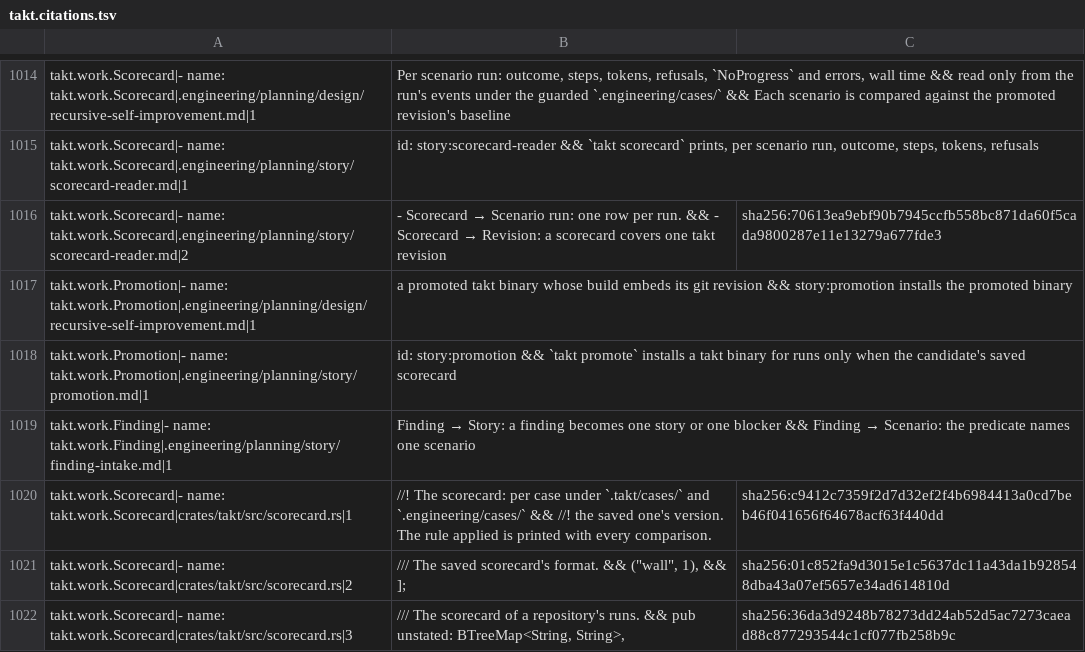
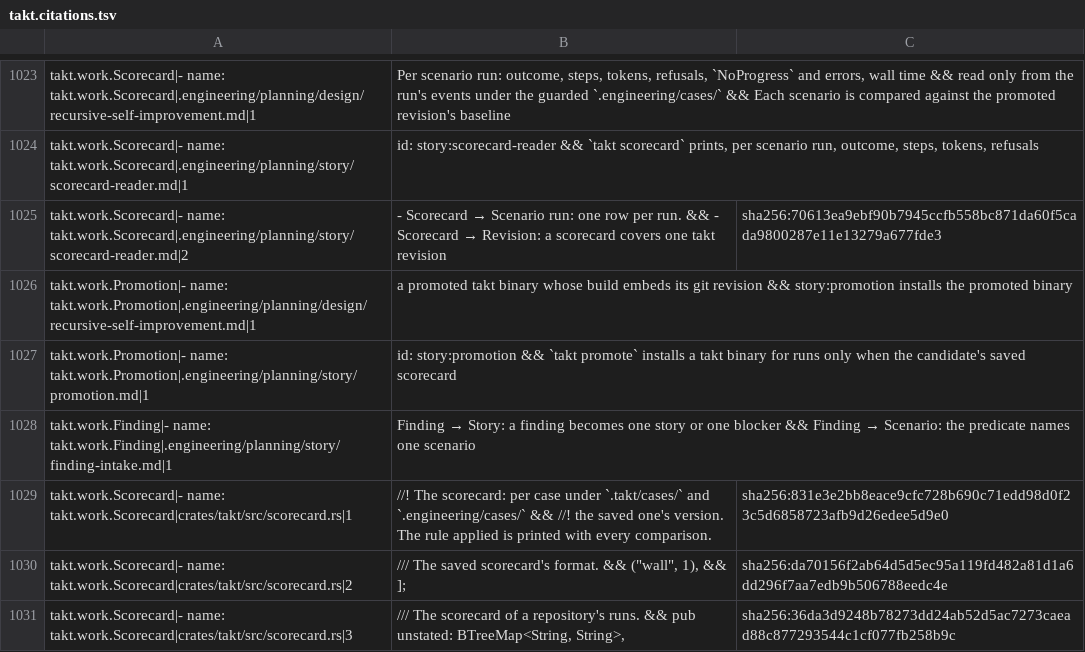
Before and after one commit to beyond10x/takt, a TSV file: ess/domains/takt.citations.tsv, drawn as a sheet; only a part is shown, gaps mark what is left out; the diff covers the shown part only.

```diff
--- a/ess/domains/takt.citations.tsv
+++ b/ess/domains/takt.citations.tsv
@@ -1026,4 +1035,4 @@ takt.work.Promotion|- name: takt.work.Promotion|.engineering/planning/story/prom
 takt.work.Finding|- name: takt.work.Finding|.engineering/planning/story/finding-intake.md|1	Finding → Story: a finding becomes one story or one blocker && Finding → Scenario: the predicate names one scenario
-takt.work.Scorecard|- name: takt.work.Scorecard|crates/takt/src/scorecard.rs|1	//! The scorecard: per case under `.takt/cases/` and `.engineering/cases/` && //! the saved one's version. The rule applied is printed with every comparison.	sha256:c9412c7359f2d7d32ef2f4b6984413a0cd7beb46f041656f64678acf63f440dd
-takt.work.Scorecard|- name: takt.work.Scorecard|crates/takt/src/scorecard.rs|2	/// The saved scorecard's format. && ("wall", 1), && ];	sha256:01c852fa9d3015e1c5637dc11a43da1b928548dba43a07ef5657e34ad614810d
+takt.work.Scorecard|- name: takt.work.Scorecard|crates/takt/src/scorecard.rs|1	//! The scorecard: per case under `.takt/cases/` and `.engineering/cases/` && //! the saved one's version. The rule applied is printed with every comparison.	sha256:831e3e2bb8eace9cfc728b690c71edd98d0f23c5d6858723afb9d26edee5d9e0
+takt.work.Scorecard|- name: takt.work.Scorecard|crates/takt/src/scorecard.rs|2	/// The saved scorecard's format. && ("wall", 1), && ];	sha256:da70156f2ab64d5d5ec95a119fd482a81d1a6dd296f7aa7edb9b506788eedc4e
 takt.work.Scorecard|- name: takt.work.Scorecard|crates/takt/src/scorecard.rs|3	/// The scorecard of a repository's runs. && pub unstated: BTreeMap<String, String>,	sha256:36da3d9248b78273dd24ab52d5ac7273caead88c877293544c1cf077fb258b9c
```
Also changed, not shown: 9 added rows and 29 edited cells elsewhere in this file, 28 other files.
